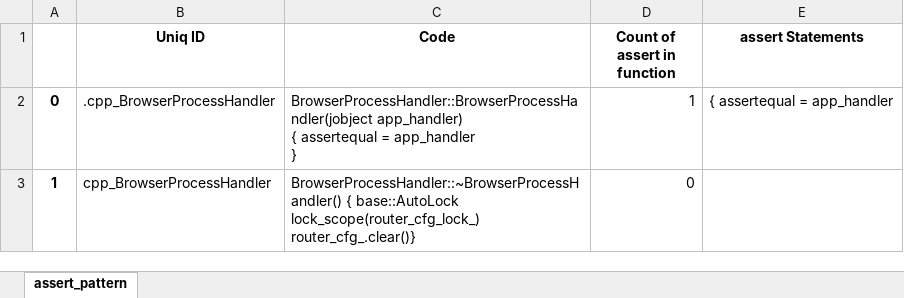
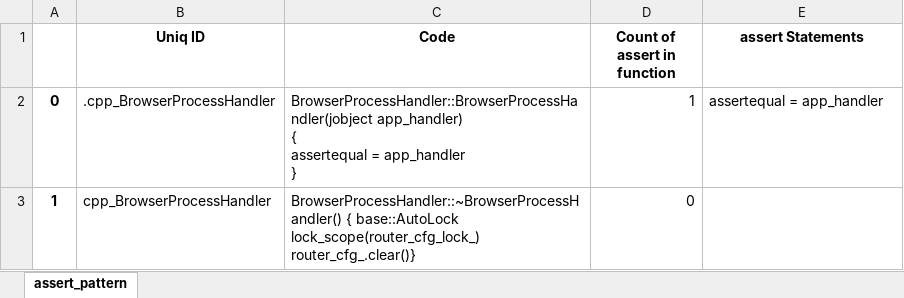
Before and after one commit to philips-software/EagleVision, an Excel workbook: test_resource/golden_assert_pattern.xlsx, sheet assert_pattern, drawn as a sheet; values as stored, in another font and other column widths than the file's, no borders; ↵ is a line break in a cell; the diff names each change by its address in the sheet, - before the commit and + after, or states it on an @@ line.

Commit message:
test debug

```diff
--- a/test_resource/golden_assert_pattern.xlsx (sheet assert_pattern)
+++ b/test_resource/golden_assert_pattern.xlsx (sheet assert_pattern)
-C2 (Code): …app_handler ↵ }
+C2 (Code): …app_handler ↵ }
-E2 (assert Statements): { assertequal = app_handler
+E2 (assert Statements): assertequal = app_handler
```
Also changed, not shown: test_resource/golden_similarity_recommendation_0.xlsx, 3 other files.
